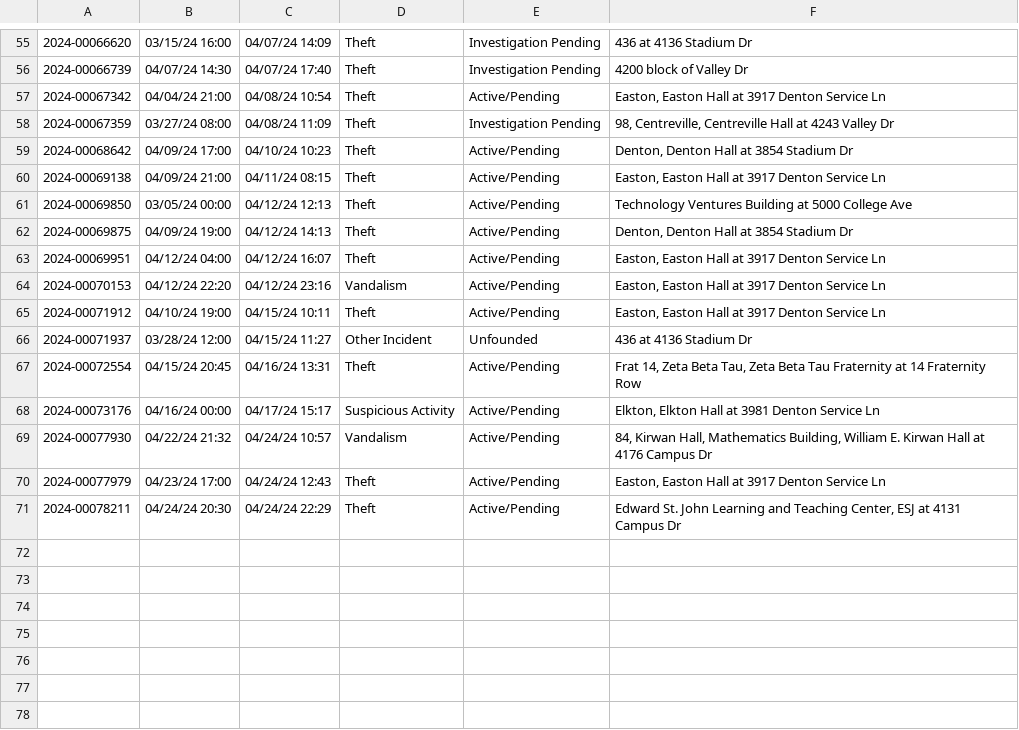
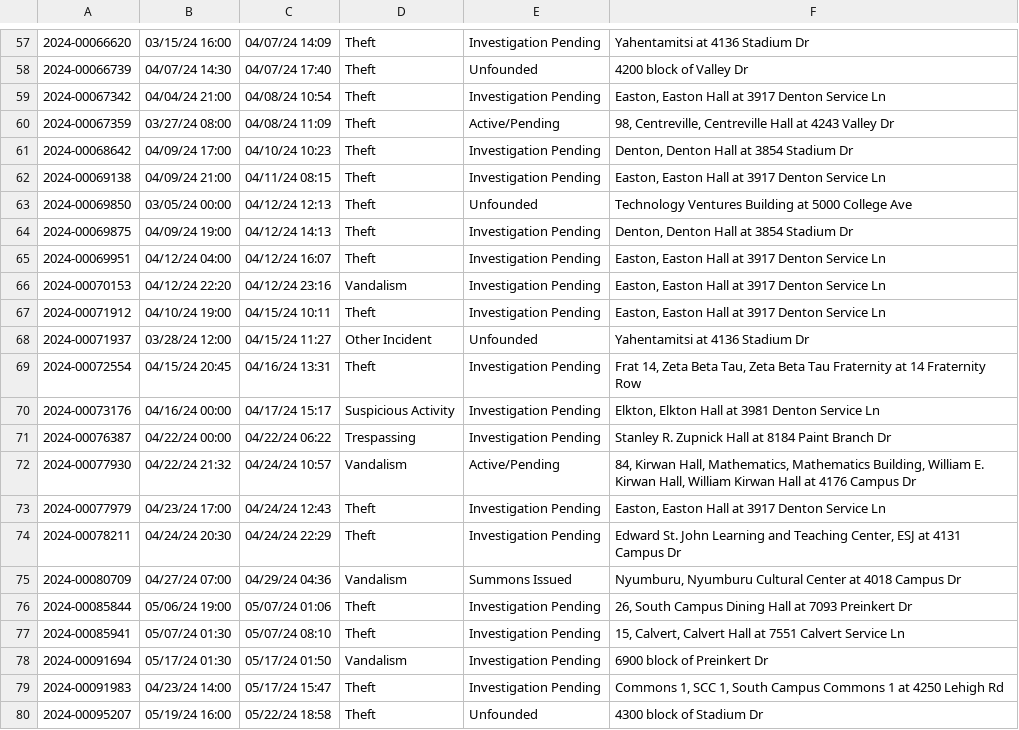
Before and after one commit to rachelmarconi/na-gov-upgrade, a CSV file: data/updated-activities.csv, drawn as a sheet; only a part is shown, gaps mark what is left out; the diff covers the shown part only.

```diff
--- a/data/updated-activities.csv
+++ b/data/updated-activities.csv
@@ -55,17 +57,24 @@
-2024-00066620,03/15/24 16:00,04/07/24 14:09,Theft,Investigation Pending,436 at 4136  Stadium  Dr
-2024-00066739,04/07/24 14:30,04/07/24 17:40,Theft,Investigation Pending,4200 block of  Valley  Dr
-2024-00067342,04/04/24 21:00,04/08/24 10:54,Theft,Active/Pending,"Easton, Easton Hall at 3917  Denton Service  Ln"
-2024-00067359,03/27/24 08:00,04/08/24 11:09,Theft,Investigation Pending,"98, Centreville, Centreville Hall at 4243  Valley  Dr"
-2024-00068642,04/09/24 17:00,04/10/24 10:23,Theft,Active/Pending,"Denton, Denton Hall at 3854  Stadium  Dr"
-2024-00069138,04/09/24 21:00,04/11/24 08:15,Theft,Active/Pending,"Easton, Easton Hall at 3917  Denton Service  Ln"
-2024-00069850,03/05/24 00:00,04/12/24 12:13,Theft,Active/Pending,Technology Ventures Building at 5000  College  Ave
-2024-00069875,04/09/24 19:00,04/12/24 14:13,Theft,Active/Pending,"Denton, Denton Hall at 3854  Stadium  Dr"
-2024-00069951,04/12/24 04:00,04/12/24 16:07,Theft,Active/Pending,"Easton, Easton Hall at 3917  Denton Service  Ln"
-2024-00070153,04/12/24 22:20,04/12/24 23:16,Vandalism,Active/Pending,"Easton, Easton Hall at 3917  Denton Service  Ln"
-2024-00071912,04/10/24 19:00,04/15/24 10:11,Theft,Active/Pending,"Easton, Easton Hall at 3917  Denton Service  Ln"
-2024-00071937,03/28/24 12:00,04/15/24 11:27,Other Incident,Unfounded,436 at 4136  Stadium  Dr
-2024-00072554,04/15/24 20:45,04/16/24 13:31,Theft,Active/Pending,"Frat 14, Zeta Beta Tau, Zeta Beta Tau Fraternity at 14  Fraternity  Row"
-2024-00073176,04/16/24 00:00,04/17/24 15:17,Suspicious Activity,Active/Pending,"Elkton, Elkton Hall at 3981  Denton Service  Ln"
-2024-00077930,04/22/24 21:32,04/24/24 10:57,Vandalism,Active/Pending,"84, Kirwan Hall, Mathematics Building, William E. Kirwan Hall at 4176  Campus  Dr"
-2024-00077979,04/23/24 17:00,04/24/24 12:43,Theft,Active/Pending,"Easton, Easton Hall at 3917  Denton Service  Ln"
-2024-00078211,04/24/24 20:30,04/24/24 22:29,Theft,Active/Pending,"Edward St. John Learning and Teaching Center, ESJ at 4131  Campus  Dr"
+2024-00066620,03/15/24 16:00,04/07/24 14:09,Theft,Investigation Pending,Yahentamitsi at 4136  Stadium  Dr
+2024-00066739,04/07/24 14:30,04/07/24 17:40,Theft,Unfounded,4200 block of  Valley  Dr
+2024-00067342,04/04/24 21:00,04/08/24 10:54,Theft,Investigation Pending,"Easton, Easton Hall at 3917  Denton Service  Ln"
+2024-00067359,03/27/24 08:00,04/08/24 11:09,Theft,Active/Pending,"98, Centreville, Centreville Hall at 4243  Valley  Dr"
+2024-00068642,04/09/24 17:00,04/10/24 10:23,Theft,Investigation Pending,"Denton, Denton Hall at 3854  Stadium  Dr"
+2024-00069138,04/09/24 21:00,04/11/24 08:15,Theft,Investigation Pending,"Easton, Easton Hall at 3917  Denton Service  Ln"
+2024-00069850,03/05/24 00:00,04/12/24 12:13,Theft,Unfounded,Technology Ventures Building at 5000  College  Ave
+2024-00069875,04/09/24 19:00,04/12/24 14:13,Theft,Investigation Pending,"Denton, Denton Hall at 3854  Stadium  Dr"
+2024-00069951,04/12/24 04:00,04/12/24 16:07,Theft,Investigation Pending,"Easton, Easton Hall at 3917  Denton Service  Ln"
+2024-00070153,04/12/24 22:20,04/12/24 23:16,Vandalism,Investigation Pending,"Easton, Easton Hall at 3917  Denton Service  Ln"
+2024-00071912,04/10/24 19:00,04/15/24 10:11,Theft,Investigation Pending,"Easton, Easton Hall at 3917  Denton Service  Ln"
+2024-00071937,03/28/24 12:00,04/15/24 11:27,Other Incident,Unfounded,Yahentamitsi at 4136  Stadium  Dr
+2024-00072554,04/15/24 20:45,04/16/24 13:31,Theft,Investigation Pending,"Frat 14, Zeta Beta Tau, Zeta Beta Tau Fraternity at 14  Fraternity  Row"
+2024-00073176,04/16/24 00:00,04/17/24 15:17,Suspicious Activity,Investigation Pending,"Elkton, Elkton Hall at 3981  Denton Service  Ln"
+2024-00076387,04/22/24 00:00,04/22/24 06:22,Trespassing,Investigation Pending,Stanley R. Zupnick Hall at 8184  Paint Branch  Dr
+2024-00077930,04/22/24 21:32,04/24/24 10:57,Vandalism,Active/Pending,"84, Kirwan Hall, Mathematics, Mathematics Building, William E. Kirwan Hall, William Kirwan Hall at 4176  Campus  Dr"
+2024-00077979,04/23/24 17:00,04/24/24 12:43,Theft,Investigation Pending,"Easton, Easton Hall at 3917  Denton Service  Ln"
+2024-00078211,04/24/24 20:30,04/24/24 22:29,Theft,Investigation Pending,"Edward St. John Learning and Teaching Center, ESJ at 4131  Campus  Dr"
+2024-00080709,04/27/24 07:00,04/29/24 04:36,Vandalism,Summons Issued,"Nyumburu, Nyumburu Cultural Center at 4018  Campus  Dr"
+2024-00085844,05/06/24 19:00,05/07/24 01:06,Theft,Investigation Pending,"26, South Campus Dining Hall at 7093  Preinkert  Dr"
+2024-00085941,05/07/24 01:30,05/07/24 08:10,Theft,Investigation Pending,"15, Calvert, Calvert Hall at 7551  Calvert Service  Ln"
+2024-00091694,05/17/24 01:30,05/17/24 01:50,Vandalism,Investigation Pending,6900 block of  Preinkert  Dr
+2024-00091983,04/23/24 14:00,05/17/24 15:47,Theft,Investigation Pending,"Commons 1, SCC 1, South Campus Commons 1 at 4250  Lehigh  Rd"
+2024-00095207,05/19/24 16:00,05/22/24 18:58,Theft,Unfounded,4300 block of  Stadium  Dr
```
Also changed, not shown: 2 added rows and 60 edited cells elsewhere in this file, 2 other files.
